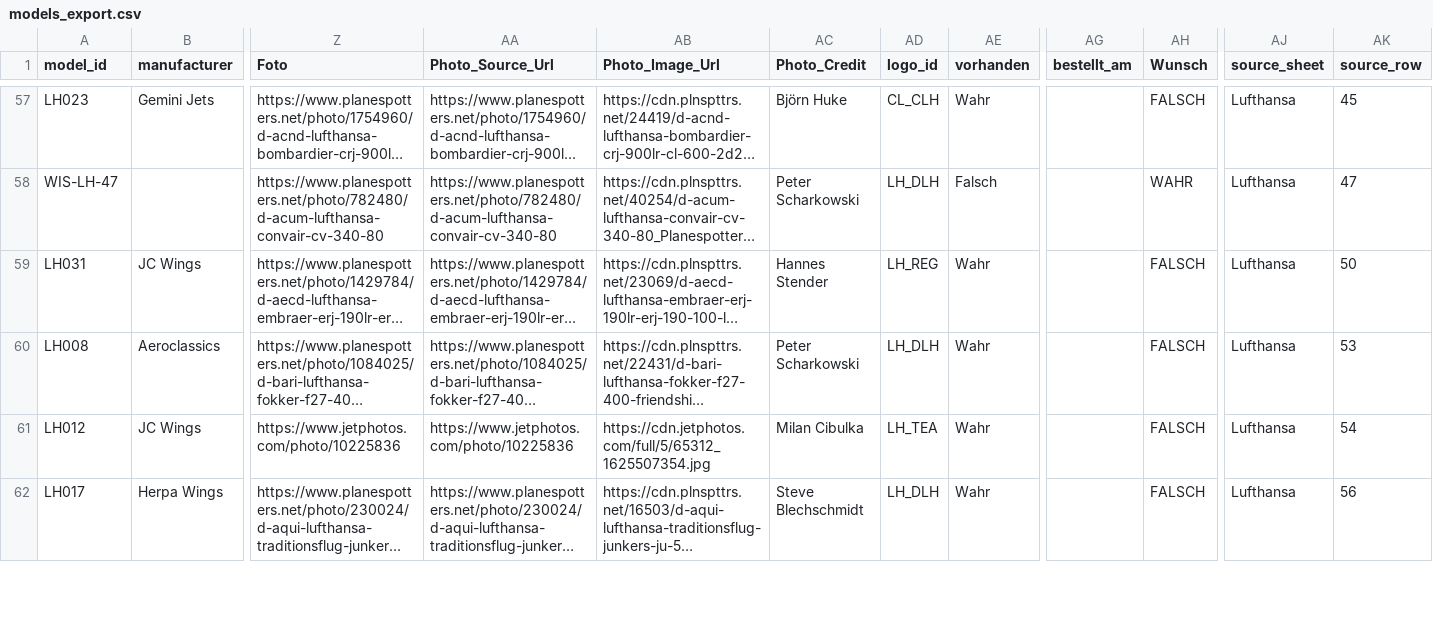
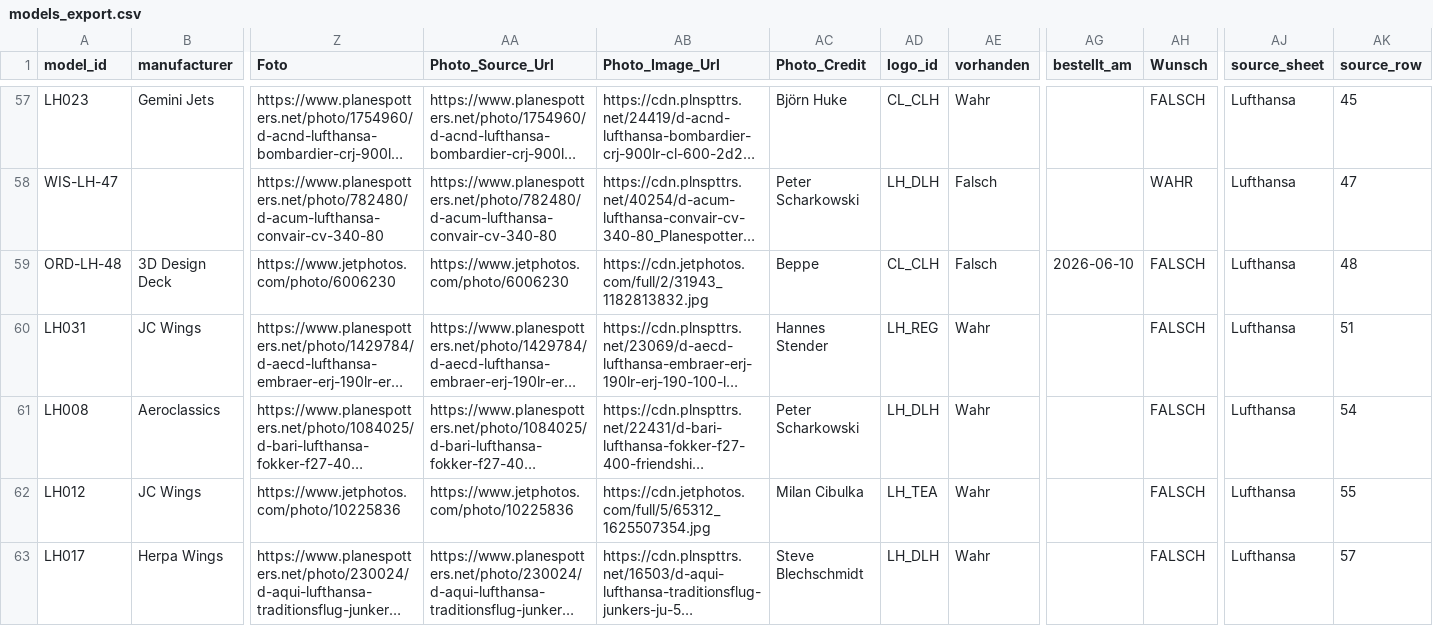
Before and after one commit to ugnet90/aircraft-labels, a CSV file: models_export.csv, drawn as a sheet; only a part is shown, gaps mark what is left out; long unchanged cells end in …; addresses are those after the commit; rows hold the shown columns only; the diff covers the shown part only; the diff names each change by its address in the sheet, - before the commit and + after, or states it on an @@ line.

Commit message:
Add files via upload

```diff
--- a/models_export.csv
+++ b/models_export.csv
+row 59: ORD-LH-48 | 3D Design Deck | https://www.jetphotos.com/photo/6006230 | https://www.jetphotos.com/photo/6006230 | https://cdn.jetphotos.com/full/2/31943_1182813832.jpg | Beppe | CL_CLH | Falsch | 2026-06-10 | FALSCH | Lufthansa | 48
-AK60 (source_row): 50
+AK60 (source_row): 51
-AK61 (source_row): 53
+AK61 (source_row): 54
-AK62 (source_row): 54
+AK62 (source_row): 55
-AK63 (source_row): 56
+AK63 (source_row): 57
```
Also changed, not shown: 12 edited cells elsewhere in this file.
